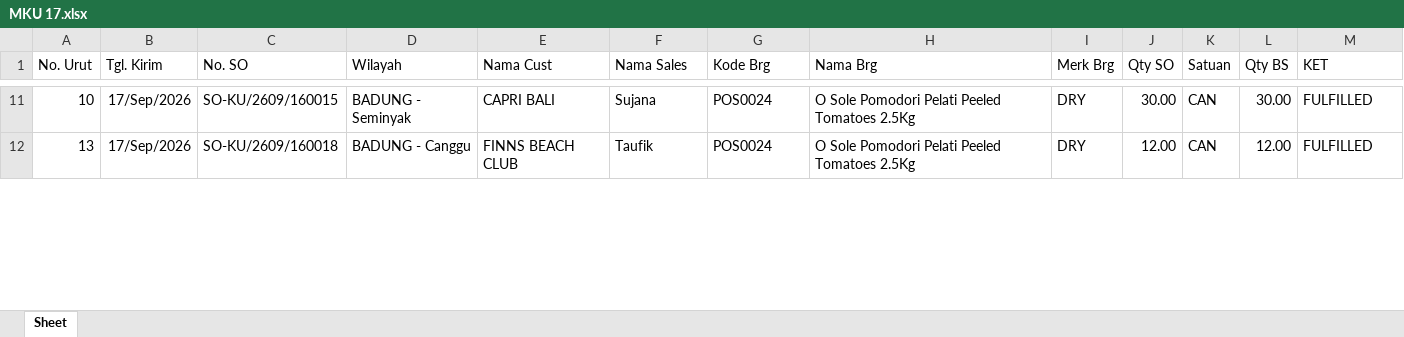
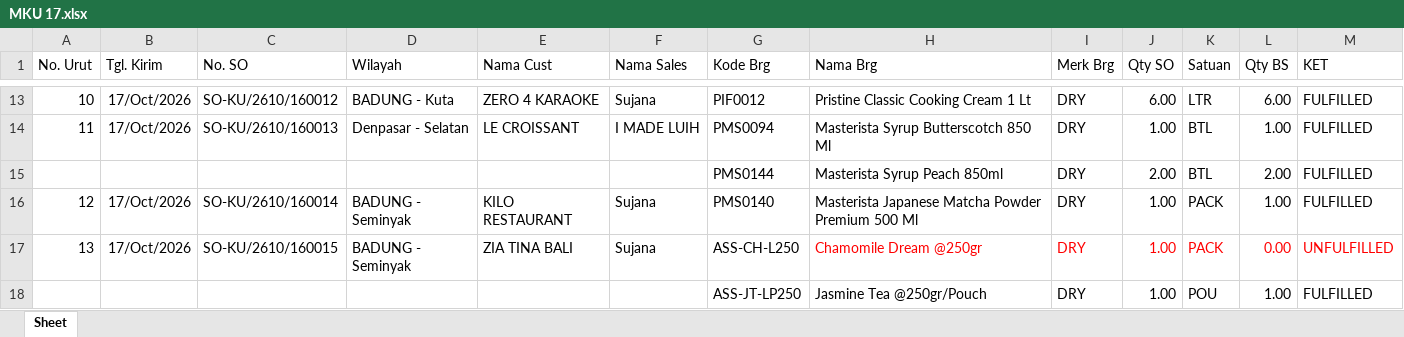
Before and after one commit to RandyT25/MKU-MKS-Area-Dashboard, an Excel workbook: uploads/archive/MKU 17.xlsx, sheet Sheet, drawn as a sheet; only a part is shown, gaps mark what is left out; values as stored, in another font and other column widths than the file's, no borders; table styles not drawn; addresses are those after the commit; the diff covers the shown part only; the diff names each change by its address in the sheet, - before the commit and + after, or states it on an @@ line.

```diff
--- a/uploads/archive/MKU 17.xlsx (sheet Sheet)
+++ b/uploads/archive/MKU 17.xlsx (sheet Sheet)
-B13 (Tgl. Kirim): 17/Sep/2026
+B13 (Tgl. Kirim): 17/Oct/2026
-C13 (No. SO): SO-KU/2609/160015
+C13 (No. SO): SO-KU/2610/160012
-D13 (Wilayah): BADUNG - Seminyak
+D13 (Wilayah): BADUNG - Kuta
-E13 (Nama Cust): CAPRI BALI
+E13 (Nama Cust): ZERO 4 KARAOKE
-G13 (Kode Brg): POS0024
+G13 (Kode Brg): PIF0012
-H13 (Nama Brg): O Sole Pomodori Pelati Peeled Tomatoes 2.5Kg
+H13 (Nama Brg): Pristine Classic Cooking Cream 1 Lt
-J13 (Qty SO): 30.00
+J13 (Qty SO): 6.00
-K13 (Satuan): CAN
+K13 (Satuan): LTR
-L13 (Qty BS): 30.00
+L13 (Qty BS): 6.00
+row 14: 11 | 17/Oct/2026 | SO-KU/2610/160013 | Denpasar - Selatan | LE CROISSANT | I MADE LUIH | PMS0094 | Masterista Syrup Butterscotch 850 Ml | DRY | 1.00 | BTL | 1.00 | FULFILLED
+row 15:  |  |  |  |  |  | PMS0144 | Masterista Syrup Peach 850ml | DRY | 2.00 | BTL | 2.00 | FULFILLED
+row 16: 12 | 17/Oct/2026 | SO-KU/2610/160014 | BADUNG - Seminyak | KILO RESTAURANT | Sujana | PMS0140 | Masterista Japanese Matcha Powder Premium 500 Ml | DRY | 1.00 | PACK | 1.00 | FULFILLED
-B17 (Tgl. Kirim): 17/Sep/2026
+B17 (Tgl. Kirim): 17/Oct/2026
-C17 (No. SO): SO-KU/2609/160018
+C17 (No. SO): SO-KU/2610/160015
-D17 (Wilayah): BADUNG - Canggu
+D17 (Wilayah): BADUNG - Seminyak
-E17 (Nama Cust): FINNS BEACH CLUB
+E17 (Nama Cust): ZIA TINA BALI
-F17 (Nama Sales): Taufik
+F17 (Nama Sales): Sujana
-G17 (Kode Brg): POS0024
+G17 (Kode Brg): ASS-CH-L250
-H17 (Nama Brg): O Sole Pomodori Pelati Peeled Tomatoes 2.5Kg
+H17 (Nama Brg): Chamomile Dream @250gr
-H17:M17 text colour: black
+H17:M17 text colour: #FF0000
-J17 (Qty SO): 12.00
+J17 (Qty SO): 1.00
-K17 (Satuan): CAN
+K17 (Satuan): PACK
-L17 (Qty BS): 12.00
+L17 (Qty BS): 0.00
-M17 (KET): FULFILLED
+M17 (KET): UNFULFILLED
+row 18:  |  |  |  |  |  | ASS-JT-LP250 | Jasmine Tea @250gr/Pouch | DRY | 1.00 | POU | 1.00 | FULFILLED
```
Also changed, not shown: 46 added rows, 50 removed rows, 200 edited cells and cell formats elsewhere in this sheet, uploads/archive/MKS 17.xlsx, 7 other files.
